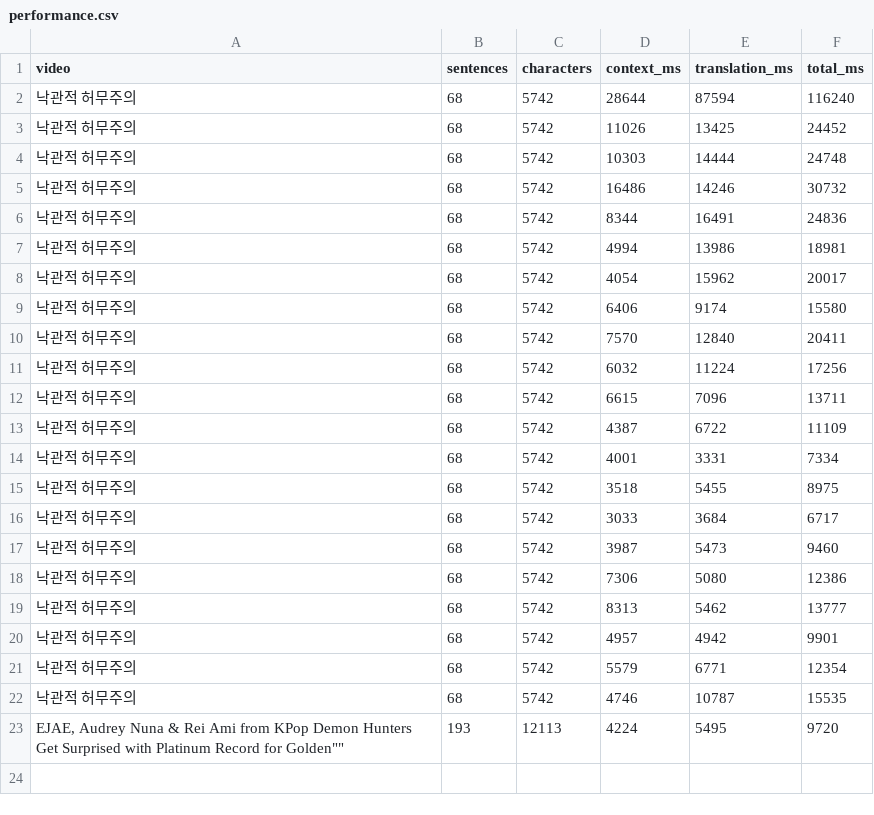
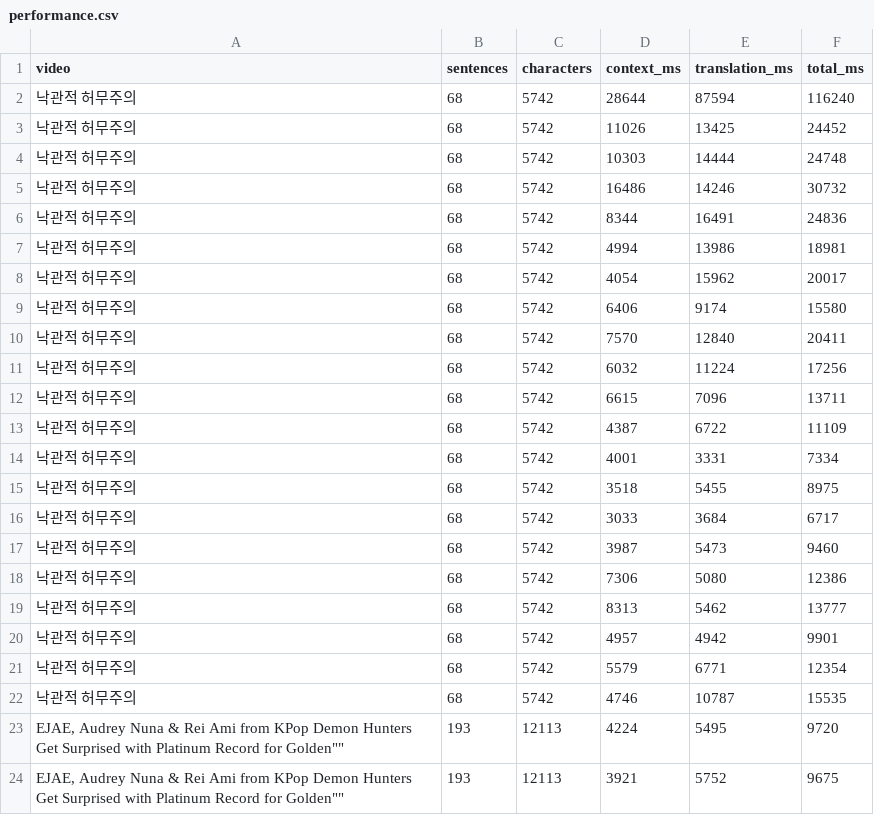
Before and after one commit to yjw1224/nuance-extension, a CSV file: output/performance.csv, drawn as a sheet; the diff names each change by its address in the sheet, - before the commit and + after, or states it on an @@ line.

```diff
--- a/output/performance.csv
+++ b/output/performance.csv
+row 24: EJAE, Audrey Nuna & Rei Ami from KPop Demon Hunters Get Surprised with Platinum Record for Golden"" | 193 | 12113 | 3921 | 5752 | 9675
```
Also changed, not shown: 4 other files.
